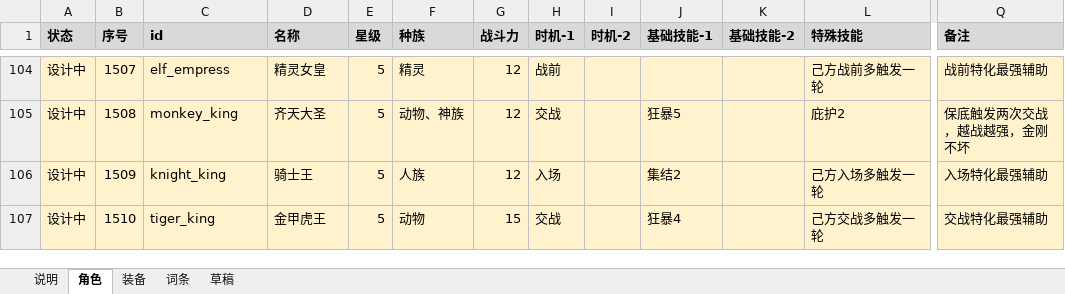
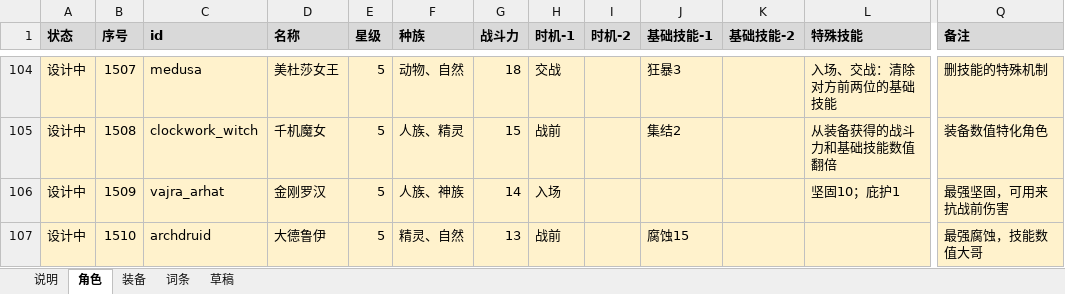
Before and after one commit to jayncp/autochess-v1, an Excel workbook: docs/design/card-workbook.xlsx, sheet 角色, drawn as a sheet; only a part is shown, gaps mark what is left out; values as stored, in another font and other column widths than the file's, no borders; the diff covers the shown part only; the diff names each change by its address in the sheet, - before the commit and + after, or states it on an @@ line.

```diff
--- a/docs/design/card-workbook.xlsx (sheet 角色)
+++ b/docs/design/card-workbook.xlsx (sheet 角色)
-C104 (id): elf_empress
+C104 (id): medusa
-D104 (名称): 精灵女皇
+D104 (名称): 美杜莎女王
-F104 (种族): 精灵
+F104 (种族): 动物、自然
-G104 (战斗力): 12
+G104 (战斗力): 18
-H104 (时机-1): 战前
+H104 (时机-1): 交战
-J104 (基础技能-1): (empty)
+J104 (基础技能-1): 狂暴3
-L104 (特殊技能): 己方战前多触发一轮
+L104 (特殊技能): 入场、交战：清除对方前两位的基础技能
-Q104 (备注): 战前特化最强辅助
+Q104 (备注): 删技能的特殊机制
-C105 (id): monkey_king
+C105 (id): clockwork_witch
-D105 (名称): 齐天大圣
+D105 (名称): 千机魔女
-F105 (种族): 动物、神族
+F105 (种族): 人族、精灵
-G105 (战斗力): 12
+G105 (战斗力): 15
-H105 (时机-1): 交战
+H105 (时机-1): 战前
-J105 (基础技能-1): 狂暴5
+J105 (基础技能-1): 集结2
-L105 (特殊技能): 庇护2
+L105 (特殊技能): 从装备获得的战斗力和基础技能数值翻倍
-Q105 (备注): 保底触发两次交战，越战越强，金刚不坏
+Q105 (备注): 装备数值特化角色
-C106 (id): knight_king
+C106 (id): vajra_arhat
-D106 (名称): 骑士王
+D106 (名称): 金刚罗汉
-F106 (种族): 人族
+F106 (种族): 人族、神族
-G106 (战斗力): 12
+G106 (战斗力): 14
-J106 (基础技能-1): 集结2
+J106 (基础技能-1): (empty)
-L106 (特殊技能): 己方入场多触发一轮
+L106 (特殊技能): 坚固10；庇护1
-Q106 (备注): 入场特化最强辅助
+Q106 (备注): 最强坚固，可用来抗战前伤害
-C107 (id): tiger_king
+C107 (id): archdruid
-D107 (名称): 金甲虎王
+D107 (名称): 大德鲁伊
-F107 (种族): 动物
+F107 (种族): 精灵、自然
-G107 (战斗力): 15
+G107 (战斗力): 13
-H107 (时机-1): 交战
+H107 (时机-1): 战前
-J107 (基础技能-1): 狂暴4
+J107 (基础技能-1): 腐蚀15
-L107 (特殊技能): 己方交战多触发一轮
+L107 (特殊技能): (empty)
-Q107 (备注): 交战特化最强辅助
+Q107 (备注): 最强腐蚀，技能数值大哥
```
Also changed, not shown: 126 edited cells elsewhere in this sheet, sheet 装备, 1 other file.
